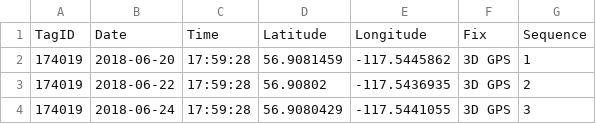
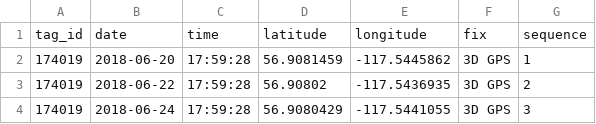
Before and after one commit to jaymwin/kestrelTracking, a CSV file: output_data/amke_locations_2019-09-07.csv, drawn as a sheet; only a part is shown.

```diff
--- a/output_data/amke_locations_2019-09-07.csv
+++ b/output_data/amke_locations_2019-09-07.csv
@@ -1,2 +1,2 @@
-TagID,Date,Time,Latitude,Longitude,Fix,Sequence
+tag_id,date,time,latitude,longitude,fix,sequence
 174019,2018-06-20,17:59:28,56.9081459,-117.5445862,3D GPS,1
```
Also changed, not shown: 6 other files.
